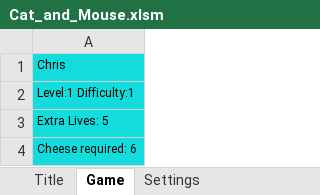
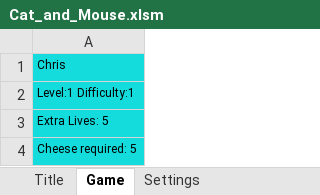
Before and after one commit to ChrisK847/Cat_and_Mouse, an Excel workbook: Cat_and_Mouse/Cat_and_Mouse.xlsm, sheet Game, drawn as a sheet; values as stored, in another font and other column widths than the file's, no borders; charts and pictures not drawn; the diff names each change by its address in the sheet, - before the commit and + after, or states it on an @@ line.

```diff
--- a/Cat_and_Mouse/Cat_and_Mouse.xlsm (sheet Game)
+++ b/Cat_and_Mouse/Cat_and_Mouse.xlsm (sheet Game)
-A4: Cheese required: 6
+A4: Cheese required: 5
```
Also changed, not shown: charts or pictures.
